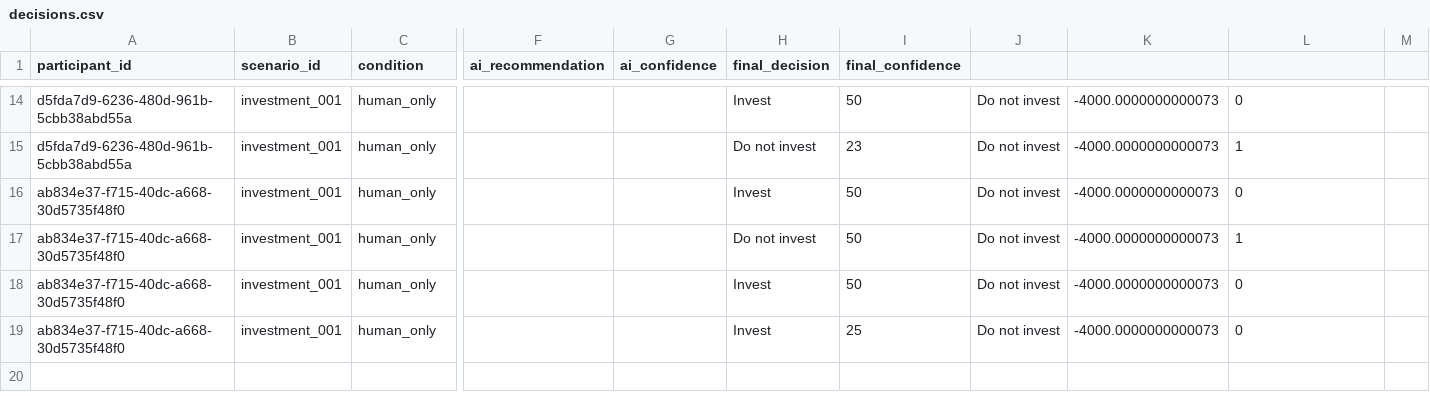
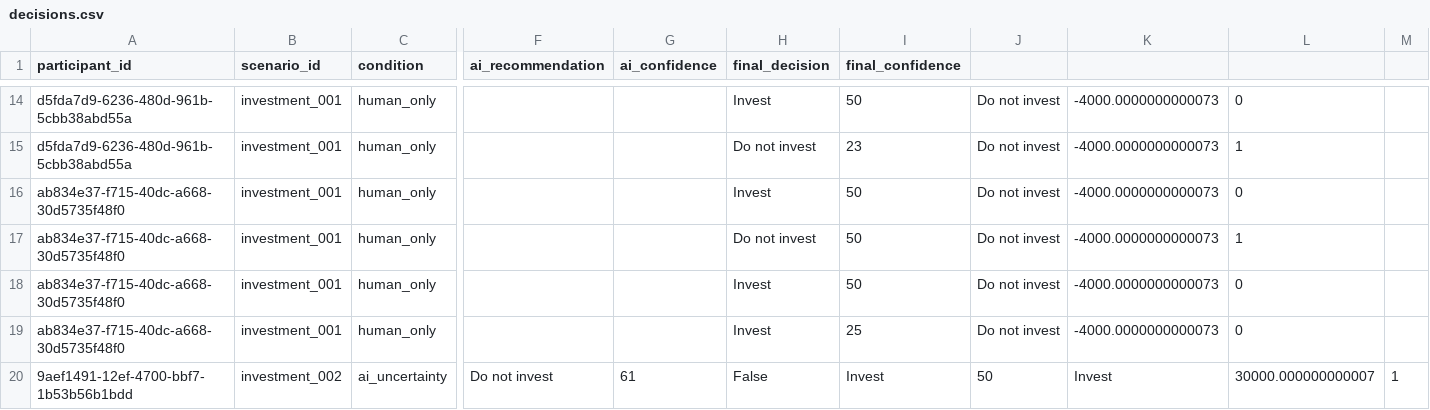
Before and after one commit to Percy5598/ai-decision-quality-lab, a CSV file: data/raw/decisions.csv, drawn as a sheet; only a part is shown, gaps mark what is left out; rows hold the shown columns only; the diff names each change by its address in the sheet, - before the commit and + after, or states it on an @@ line.

```diff
--- a/data/raw/decisions.csv
+++ b/data/raw/decisions.csv
+row 20: 9aef1491-12ef-4700-bbf7-1b53b56b1bdd | investment_002 | ai_uncertainty | Do not invest | 61 | False | Invest | 50 | Invest | 30000.000000000007 | 1
```
Also changed, not shown: 3 other files.
